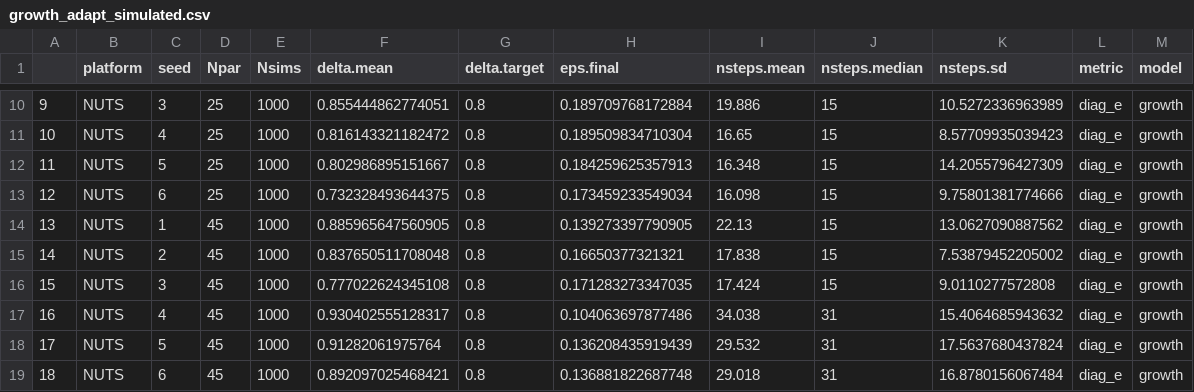
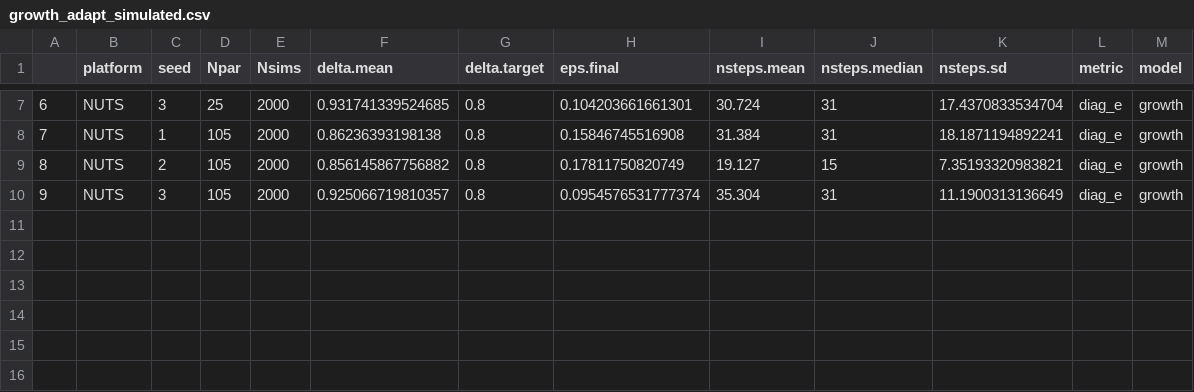
Before and after one commit to colemonnahan/gradmcmc, a CSV file: results/growth_adapt_simulated.csv, drawn as a sheet; only a part is shown, gaps mark what is left out; removed rows and columns are numbered as before the commit, all else as after; the diff covers the shown part only; the diff names each change by its address in the sheet, - before the commit and + after, or states it on an @@ line.

```diff
--- a/results/growth_adapt_simulated.csv
+++ b/results/growth_adapt_simulated.csv
@@ column A renumbered between rows 5 and 10 @@
-E7 (Nsims): 1000
+E7 (Nsims): 2000
-F7 (delta.mean): 0.855444862774051
+F7 (delta.mean): 0.931741339524685
-H7 (eps.final): 0.189709768172884
+H7 (eps.final): 0.104203661661301
-I7 (nsteps.mean): 19.886
+I7 (nsteps.mean): 30.724
-J7 (nsteps.median): 15
+J7 (nsteps.median): 31
-K7 (nsteps.sd): 10.5272336963989
+K7 (nsteps.sd): 17.4370833534704
-row 11: 10 | NUTS | 4 | 25 | 1000 | 0.816143321182472 | 0.8 | 0.189509834710304 | 16.65 | 15 | 8.57709935039423 | diag_e | growth
-row 12: 11 | NUTS | 5 | 25 | 1000 | 0.802986895151667 | 0.8 | 0.184259625357913 | 16.348 | 15 | 14.2055796427309 | diag_e | growth
-row 13: 12 | NUTS | 6 | 25 | 1000 | 0.732328493644375 | 0.8 | 0.173459233549034 | 16.098 | 15 | 9.75801381774666 | diag_e | growth
-D8:D10 (Npar): 45
+D8:D10 (Npar): 105
-E8:E10 (Nsims): 1000
+E8:E10 (Nsims): 2000
-F8 (delta.mean): 0.885965647560905
+F8 (delta.mean): 0.86236393198138
-H8 (eps.final): 0.139273397790905
+H8 (eps.final): 0.15846745516908
-I8 (nsteps.mean): 22.13
+I8 (nsteps.mean): 31.384
-J8 (nsteps.median): 15
+J8 (nsteps.median): 31
-K8 (nsteps.sd): 13.0627090887562
+K8 (nsteps.sd): 18.1871194892241
-F9 (delta.mean): 0.837650511708048
+F9 (delta.mean): 0.856145867756882
-H9 (eps.final): 0.16650377321321
+H9 (eps.final): 0.17811750820749
-I9 (nsteps.mean): 17.838
+I9 (nsteps.mean): 19.127
-K9 (nsteps.sd): 7.53879452205002
+K9 (nsteps.sd): 7.35193320983821
-F10 (delta.mean): 0.777022624345108
+F10 (delta.mean): 0.925066719810357
-H10 (eps.final): 0.171283273347035
+H10 (eps.final): 0.0954576531777374
-I10 (nsteps.mean): 17.424
+I10 (nsteps.mean): 35.304
-J10 (nsteps.median): 15
+J10 (nsteps.median): 31
-K10 (nsteps.sd): 9.0110277572808
+K10 (nsteps.sd): 11.1900313136649
-row 17: 16 | NUTS | 4 | 45 | 1000 | 0.930402555128317 | 0.8 | 0.104063697877486 | 34.038 | 31 | 15.4064685943632 | diag_e | growth
-row 18: 17 | NUTS | 5 | 45 | 1000 | 0.91282061975764 | 0.8 | 0.136208435919439 | 29.532 | 31 | 17.5637680437824 | diag_e | growth
-row 19: 18 | NUTS | 6 | 45 | 1000 | 0.892097025468421 | 0.8 | 0.136881822687748 | 29.018 | 31 | 16.8780156067484 | diag_e | growth
```
Also changed, not shown: 3 removed rows and 29 edited cells elsewhere in this file, results/growth_adapt_empirical.csv, results/growth_perf_empirical.csv, 16 other files.
